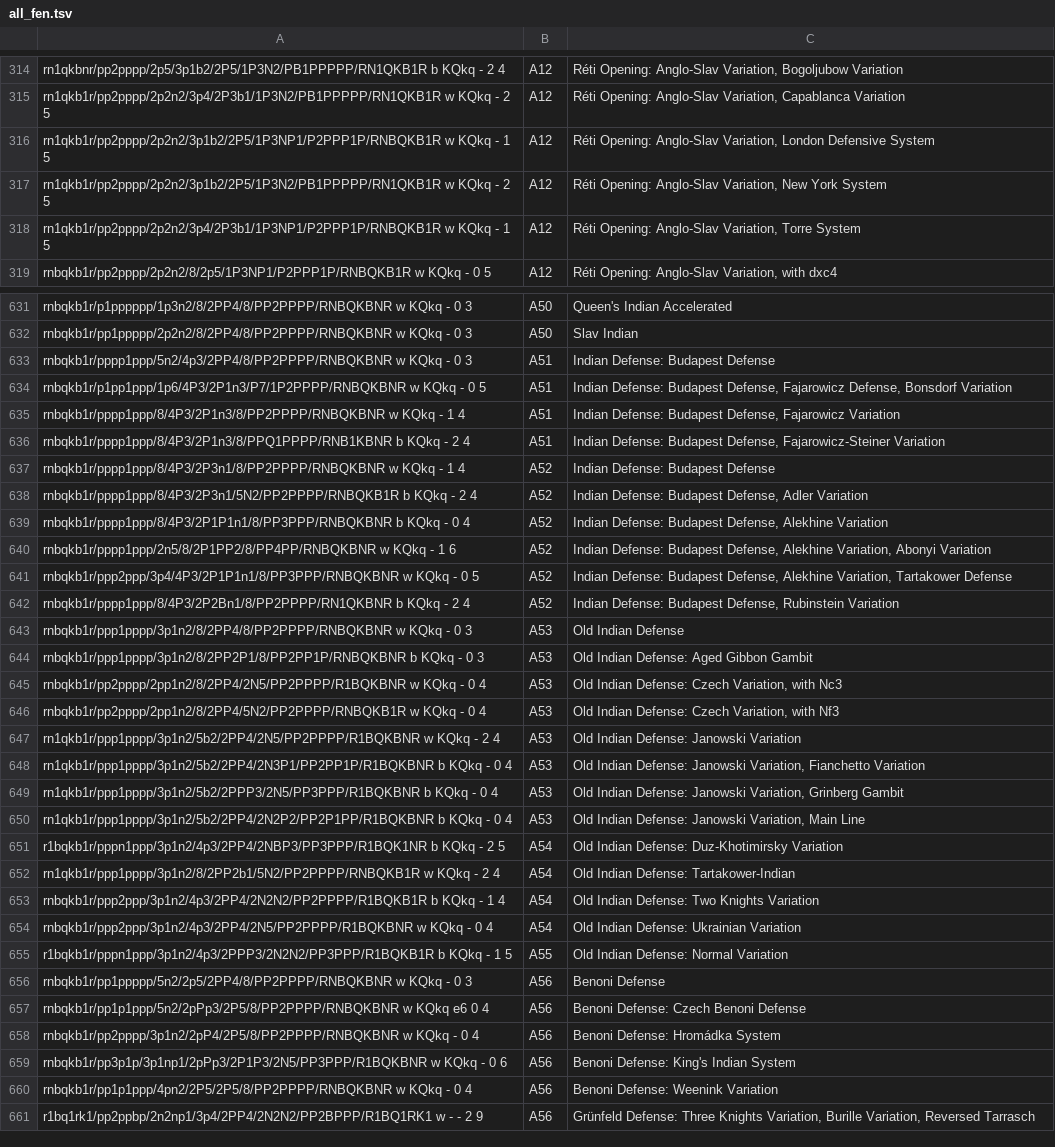
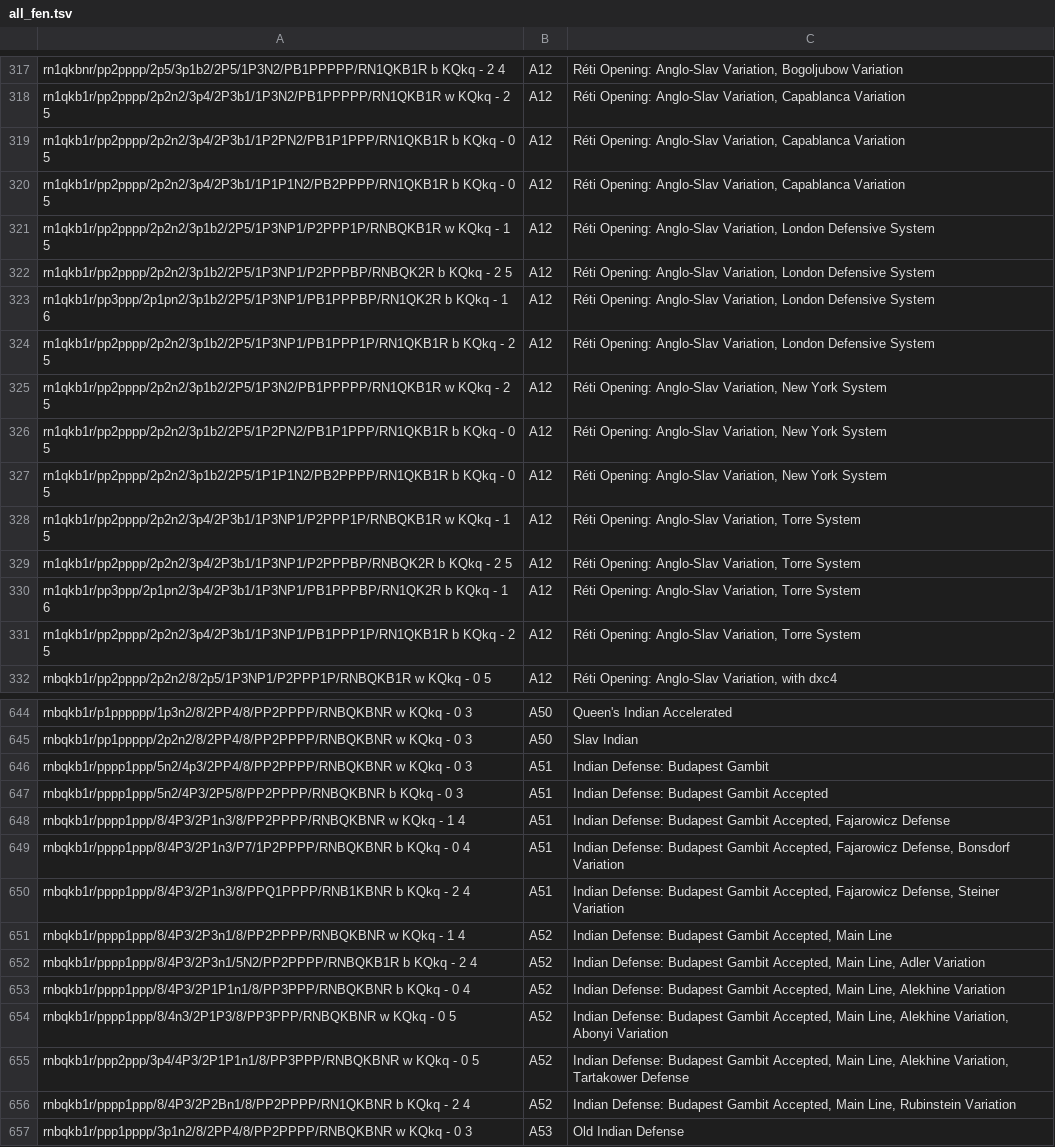
Before and after one commit to mikeb26/chesstools, a TSV file: eco/all_fen.tsv, drawn as a sheet; only a part is shown, gaps mark what is left out; the shorter side is filled out with more unchanged rows; the diff covers the shown part only.

```diff
--- a/eco/all_fen.tsv
+++ b/eco/all_fen.tsv
@@ -315,5 +318,15 @@ rn1qkbnr/pp2pppp/2p5/3p1b2/2P5/1P3N2/PB1PPPPP/RN1QKB1R b KQkq - 2 4;A12;Réti Op
 rn1qkb1r/pp2pppp/2p2n2/3p4/2P3b1/1P3N2/PB1PPPPP/RN1QKB1R w KQkq - 2 5;A12;Réti Opening: Anglo-Slav Variation, Capablanca Variation
+rn1qkb1r/pp2pppp/2p2n2/3p4/2P3b1/1P2PN2/PB1P1PPP/RN1QKB1R b KQkq - 0 5;A12;Réti Opening: Anglo-Slav Variation, Capablanca Variation
+rn1qkb1r/pp2pppp/2p2n2/3p4/2P3b1/1P1P1N2/PB2PPPP/RN1QKB1R b KQkq - 0 5;A12;Réti Opening: Anglo-Slav Variation, Capablanca Variation
 rn1qkb1r/pp2pppp/2p2n2/3p1b2/2P5/1P3NP1/P2PPP1P/RNBQKB1R w KQkq - 1 5;A12;Réti Opening: Anglo-Slav Variation, London Defensive System
+rn1qkb1r/pp2pppp/2p2n2/3p1b2/2P5/1P3NP1/P2PPPBP/RNBQK2R b KQkq - 2 5;A12;Réti Opening: Anglo-Slav Variation, London Defensive System
+rn1qkb1r/pp3ppp/2p1pn2/3p1b2/2P5/1P3NP1/PB1PPPBP/RN1QK2R b KQkq - 1 6;A12;Réti Opening: Anglo-Slav Variation, London Defensive System
+rn1qkb1r/pp2pppp/2p2n2/3p1b2/2P5/1P3NP1/PB1PPP1P/RN1QKB1R b KQkq - 2 5;A12;Réti Opening: Anglo-Slav Variation, London Defensive System
 rn1qkb1r/pp2pppp/2p2n2/3p1b2/2P5/1P3N2/PB1PPPPP/RN1QKB1R w KQkq - 2 5;A12;Réti Opening: Anglo-Slav Variation, New York System
+rn1qkb1r/pp2pppp/2p2n2/3p1b2/2P5/1P2PN2/PB1P1PPP/RN1QKB1R b KQkq - 0 5;A12;Réti Opening: Anglo-Slav Variation, New York System
+rn1qkb1r/pp2pppp/2p2n2/3p1b2/2P5/1P1P1N2/PB2PPPP/RN1QKB1R b KQkq - 0 5;A12;Réti Opening: Anglo-Slav Variation, New York System
 rn1qkb1r/pp2pppp/2p2n2/3p4/2P3b1/1P3NP1/P2PPP1P/RNBQKB1R w KQkq - 1 5;A12;Réti Opening: Anglo-Slav Variation, Torre System
+rn1qkb1r/pp2pppp/2p2n2/3p4/2P3b1/1P3NP1/P2PPPBP/RNBQK2R b KQkq - 2 5;A12;Réti Opening: Anglo-Slav Variation, Torre System
+rn1qkb1r/pp3ppp/2p1pn2/3p4/2P3b1/1P3NP1/PB1PPPBP/RN1QK2R b KQkq - 1 6;A12;Réti Opening: Anglo-Slav Variation, Torre System
+rn1qkb1r/pp2pppp/2p2n2/3p4/2P3b1/1P3NP1/PB1PPP1P/RN1QKB1R b KQkq - 2 5;A12;Réti Opening: Anglo-Slav Variation, Torre System
 rnbqkb1r/pp2pppp/2p2n2/8/2p5/1P3NP1/P2PPP1P/RNBQKB1R w KQkq - 0 5;A12;Réti Opening: Anglo-Slav Variation, with dxc4
@@ -632,12 +645,13 @@ rnbqkb1r/p1pppppp/1p3n2/8/2PP4/8/PP2PPPP/RNBQKBNR w KQkq - 0 3;A50;Queen's India
 rnbqkb1r/pp1ppppp/2p2n2/8/2PP4/8/PP2PPPP/RNBQKBNR w KQkq - 0 3;A50;Slav Indian
-rnbqkb1r/pppp1ppp/5n2/4p3/2PP4/8/PP2PPPP/RNBQKBNR w KQkq - 0 3;A51;Indian Defense: Budapest Defense
-rnbqkb1r/p1pp1ppp/1p6/4P3/2P1n3/P7/1P2PPPP/RNBQKBNR w KQkq - 0 5;A51;Indian Defense: Budapest Defense, Fajarowicz Defense, Bonsdorf Variation
-rnbqkb1r/pppp1ppp/8/4P3/2P1n3/8/PP2PPPP/RNBQKBNR w KQkq - 1 4;A51;Indian Defense: Budapest Defense, Fajarowicz Variation
-rnbqkb1r/pppp1ppp/8/4P3/2P1n3/8/PPQ1PPPP/RNB1KBNR b KQkq - 2 4;A51;Indian Defense: Budapest Defense, Fajarowicz-Steiner Variation
-rnbqkb1r/pppp1ppp/8/4P3/2P3n1/8/PP2PPPP/RNBQKBNR w KQkq - 1 4;A52;Indian Defense: Budapest Defense
-rnbqkb1r/pppp1ppp/8/4P3/2P3n1/5N2/PP2PPPP/RNBQKB1R b KQkq - 2 4;A52;Indian Defense: Budapest Defense, Adler Variation
-rnbqkb1r/pppp1ppp/8/4P3/2P1P1n1/8/PP3PPP/RNBQKBNR b KQkq - 0 4;A52;Indian Defense: Budapest Defense, Alekhine Variation
-rnbqkb1r/pppp1ppp/2n5/8/2P1PP2/8/PP4PP/RNBQKBNR w KQkq - 1 6;A52;Indian Defense: Budapest Defense, Alekhine Variation, Abonyi Variation
-rnbqkb1r/ppp2ppp/3p4/4P3/2P1P1n1/8/PP3PPP/RNBQKBNR w KQkq - 0 5;A52;Indian Defense: Budapest Defense, Alekhine Variation, Tartakower Defense
-rnbqkb1r/pppp1ppp/8/4P3/2P2Bn1/8/PP2PPPP/RN1QKBNR b KQkq - 2 4;A52;Indian Defense: Budapest Defense, Rubinstein Variation
+rnbqkb1r/pppp1ppp/5n2/4p3/2PP4/8/PP2PPPP/RNBQKBNR w KQkq - 0 3;A51;Indian Defense: Budapest Gambit
+rnbqkb1r/pppp1ppp/5n2/4P3/2P5/8/PP2PPPP/RNBQKBNR b KQkq - 0 3;A51;Indian Defense: Budapest Gambit Accepted
+rnbqkb1r/pppp1ppp/8/4P3/2P1n3/8/PP2PPPP/RNBQKBNR w KQkq - 1 4;A51;Indian Defense: Budapest Gambit Accepted, Fajarowicz Defense
+rnbqkb1r/pppp1ppp/8/4P3/2P1n3/P7/1P2PPPP/RNBQKBNR b KQkq - 0 4;A51;Indian Defense: Budapest Gambit Accepted, Fajarowicz Defense, Bonsdorf Variation
+rnbqkb1r/pppp1ppp/8/4P3/2P1n3/8/PPQ1PPPP/RNB1KBNR b KQkq - 2 4;A51;Indian Defense: Budapest Gambit Accepted, Fajarowicz Defense, Steiner Variation
+rnbqkb1r/pppp1ppp/8/4P3/2P3n1/8/PP2PPPP/RNBQKBNR w KQkq - 1 4;A52;Indian Defense: Budapest Gambit Accepted, Main Line
+rnbqkb1r/pppp1ppp/8/4P3/2P3n1/5N2/PP2PPPP/RNBQKB1R b KQkq - 2 4;A52;Indian Defense: Budapest Gambit Accepted, Main Line, Adler Variation
+rnbqkb1r/pppp1ppp/8/4P3/2P1P1n1/8/PP3PPP/RNBQKBNR b KQkq - 0 4;A52;Indian Defense: Budapest Gambit Accepted, Main Line, Alekhine Variation
+rnbqkb1r/pppp1ppp/8/4n3/2P1P3/8/PP3PPP/RNBQKBNR w KQkq - 0 5;A52;Indian Defense: Budapest Gambit Accepted, Main Line, Alekhine Variation, Abonyi Variation
+rnbqkb1r/ppp2ppp/3p4/4P3/2P1P1n1/8/PP3PPP/RNBQKBNR w KQkq - 0 5;A52;Indian Defense: Budapest Gambit Accepted, Main Line, Alekhine Variation, Tartakower Defense
+rnbqkb1r/pppp1ppp/8/4P3/2P2Bn1/8/PP2PPPP/RN1QKBNR b KQkq - 2 4;A52;Indian Defense: Budapest Gambit Accepted, Main Line, Rubinstein Variation
 rnbqkb1r/ppp1pppp/3p1n2/8/2PP4/8/PP2PPPP/RNBQKBNR w KQkq - 0 3;A53;Old Indian Defense
```
Also changed, not shown: 17 added rows, 1 removed row and 3 edited cells elsewhere in this file, eco/a.tsv, eco/all.tsv, 5 other files.
